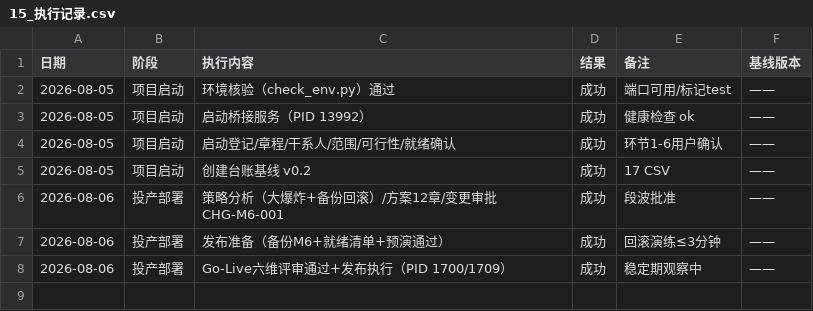
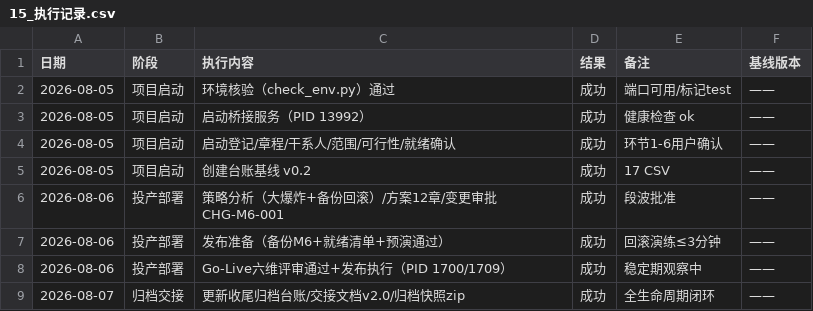
Before and after one commit to gogojaja/feishu-robot-project, a CSV file: 台账/15_执行记录.csv, drawn as a sheet.

```diff
--- a/台账/15_执行记录.csv
+++ b/台账/15_执行记录.csv
@@ -8 +8,2 @@
 2026-08-06,投产部署,Go-Live六维评审通过+发布执行（PID 1700/1709）,成功,稳定期观察中,——
+2026-08-07,归档交接,更新收尾归档台账/交接文档v2.0/归档快照zip,成功,全生命周期闭环,——
```
Also changed, not shown: 3 other files.
